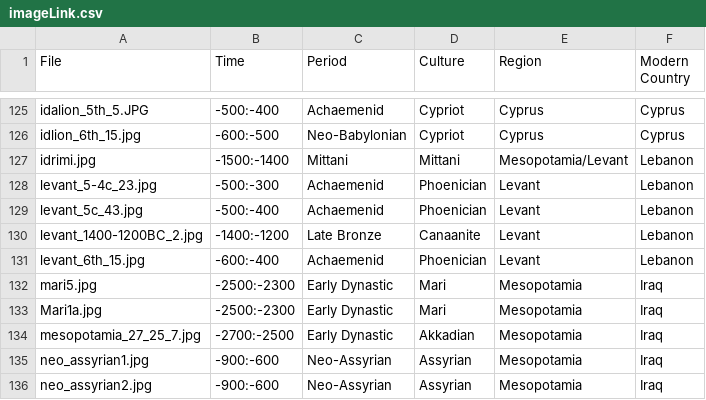
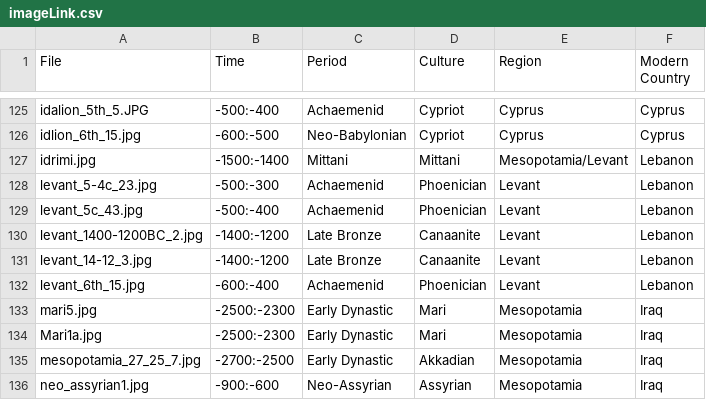
Before and after one commit to maltaweel/ImageComparison, a CSV file: image_data/imageLink.csv, drawn as a sheet; only a part is shown, gaps mark what is left out; the shorter side is filled out with more unchanged rows; the diff names each change by its address in the sheet, - before the commit and + after, or states it on an @@ line.

```diff
--- a/image_data/imageLink.csv
+++ b/image_data/imageLink.csv
+row 131: levant_14-12_3.jpg | -1400:-1200 | Late Bronze | Canaanite | Levant | Lebanon
```
Also changed, not shown: pre9th/imageLink.csv, 2 other files.
